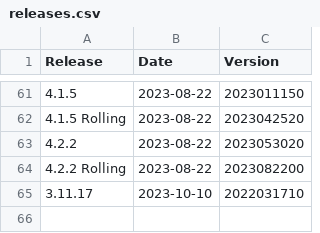
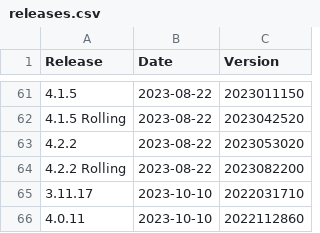
Before and after one commit to moodleworkplace/releases, a CSV file: releases.csv, drawn as a sheet; only a part is shown, gaps mark what is left out; the diff names each change by its address in the sheet, - before the commit and + after, or states it on an @@ line.

Commit message:
Added: 4.0.11,2023-10-10,2022112860

```diff
--- a/releases.csv
+++ b/releases.csv
+row 66: 4.0.11 | 2023-10-10 | 2022112860
```
